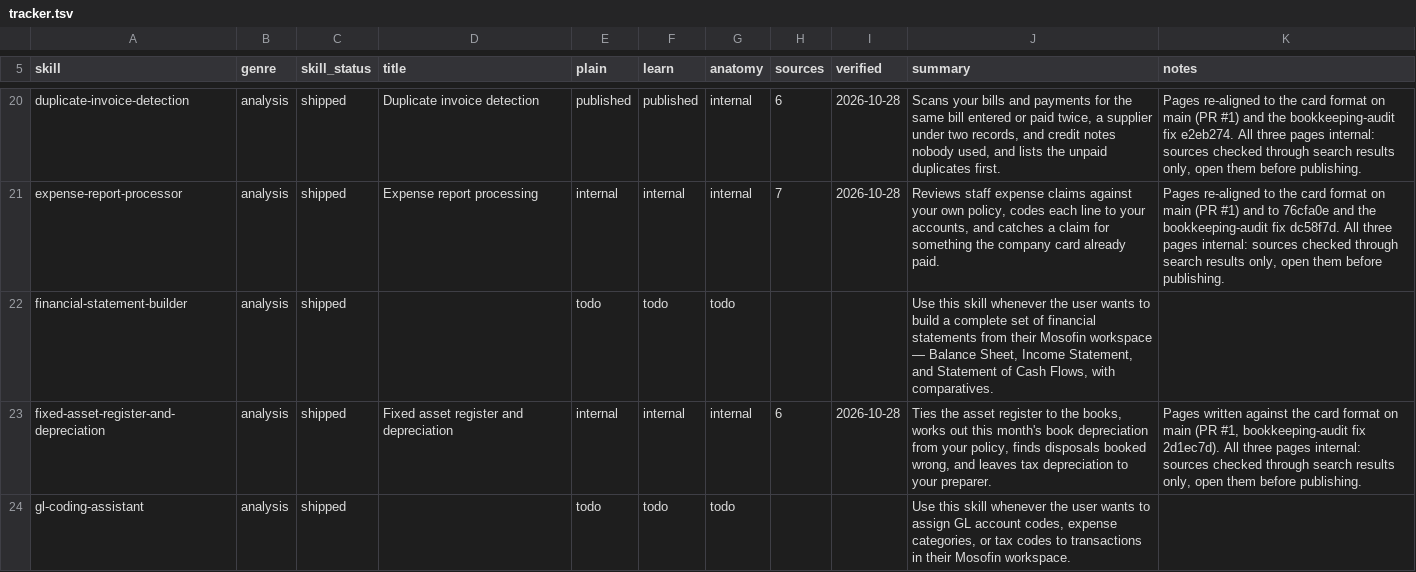
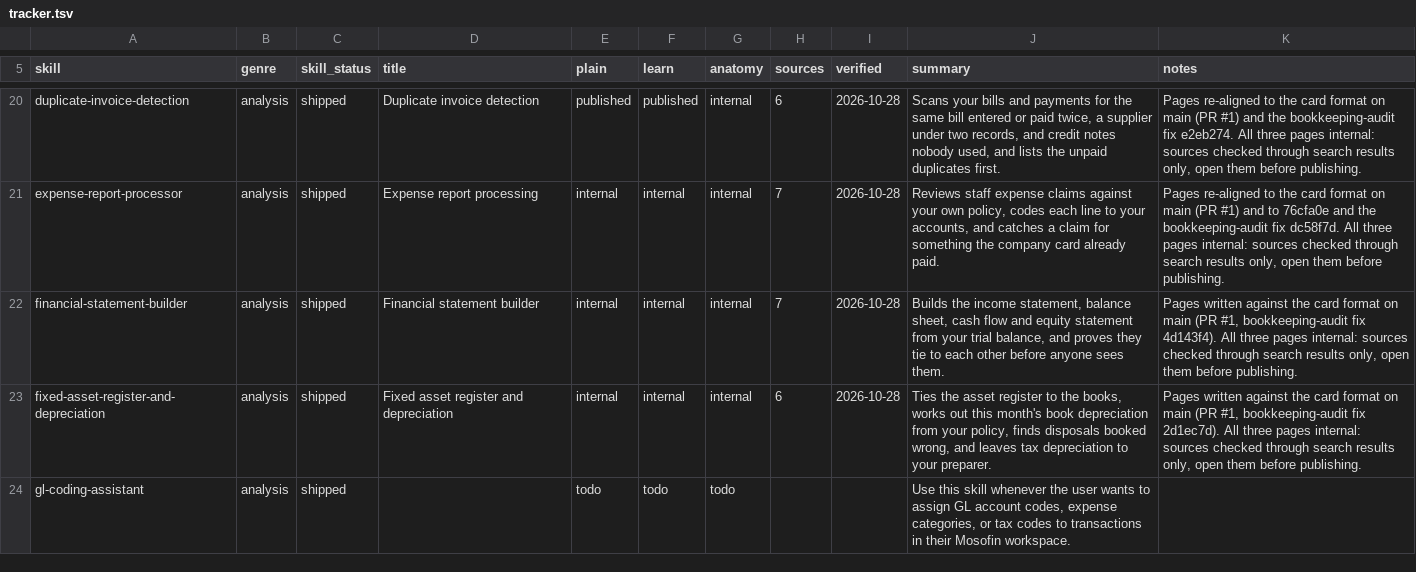
Before and after one commit to MosoFin/mosofin-skill-explainers, a TSV file: tracker.tsv, drawn as a sheet; only a part is shown, gaps mark what is left out.

```diff
--- a/tracker.tsv
+++ b/tracker.tsv
@@ -21,3 +21,3 @@ duplicate-invoice-detection	analysis	shipped	Duplicate invoice detection	publish
 expense-report-processor	analysis	shipped	Expense report processing	internal	internal	internal	7	2026-10-28	Reviews staff expense claims against your own policy, codes each line to your accounts, and catches a claim for something the company card already paid.	Pages re-aligned to the card format on main (PR #1) and to 76cfa0e and the bookkeeping-audit fix dc58f7d. All three pages internal: sources checked through search results only, open them before publishing.
-financial-statement-builder	analysis	shipped		todo	todo	todo			Use this skill whenever the user wants to build a complete set of financial statements from their Mosofin workspace — Balance Sheet, Income Statement, and Statement of Cash Flows, with comparatives.	
+financial-statement-builder	analysis	shipped	Financial statement builder	internal	internal	internal	7	2026-10-28	Builds the income statement, balance sheet, cash flow and equity statement from your trial balance, and proves they tie to each other before anyone sees them.	Pages written against the card format on main (PR #1, bookkeeping-audit fix 4d143f4). All three pages internal: sources checked through search results only, open them before publishing.
 fixed-asset-register-and-depreciation	analysis	shipped	Fixed asset register and depreciation	internal	internal	internal	6	2026-10-28	Ties the asset register to the books, works out this month's book depreciation from your policy, finds disposals booked wrong, and leaves tax depreciation to your preparer.	Pages written against the card format on main (PR #1, bookkeeping-audit fix 2d1ec7d). All three pages internal: sources checked through search results only, open them before publishing.
```
Also changed, not shown: 4 other files.
